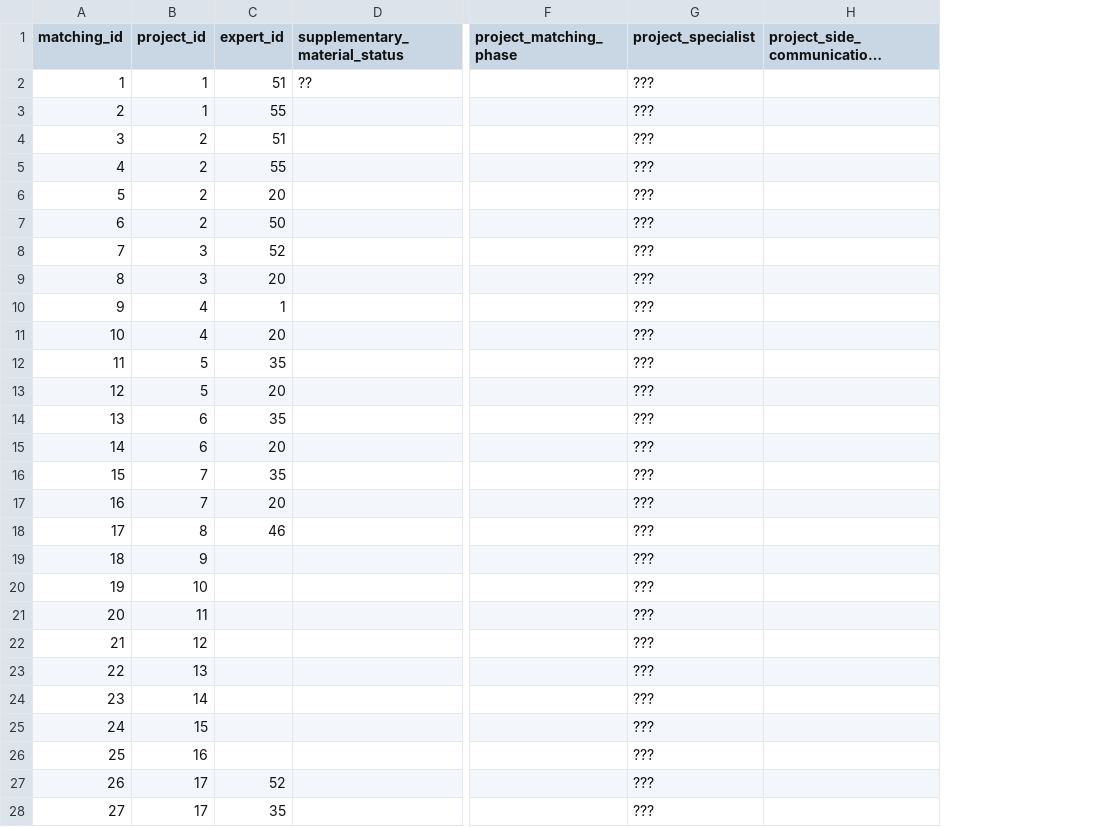
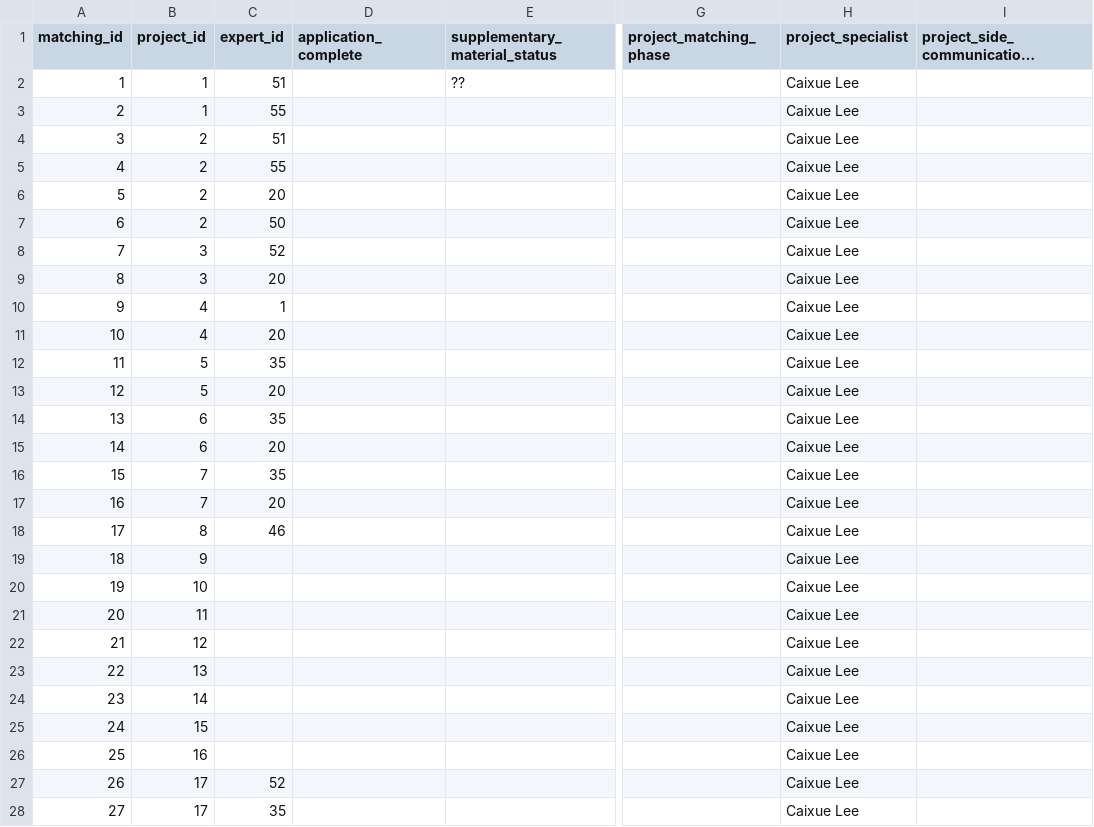
Before and after one commit to HydeUK-China/admin_portal, a CSV file: sql_data/project_matching.csv, drawn as a sheet; only a part is shown, gaps mark what is left out; long unchanged cells end in …; addresses are those after the commit; the diff covers the shown part only; the diff names each change by its address in the sheet, - before the commit and + after, or states it on an @@ line.

```diff
--- a/sql_data/project_matching.csv
+++ b/sql_data/project_matching.csv
+column D (application_complete), empty
-H2:H28 (project_specialist): ???
+H2:H28 (project_specialist): Caixue Lee
```
Also changed, not shown: 30 edited cells elsewhere in this file, sql_data/project_info.csv, 5 other files.
